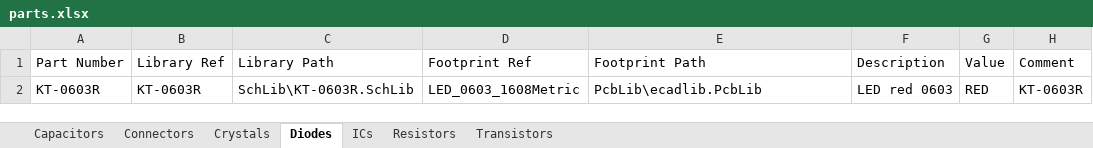
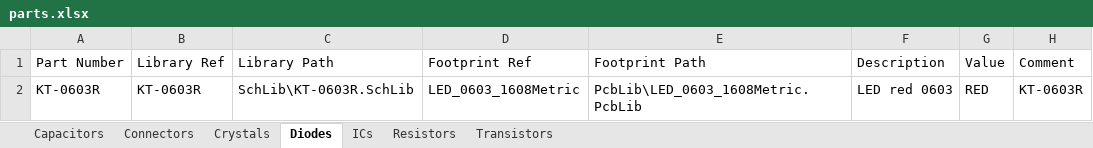
Before and after one commit to oliBrowne/PCBLIVINGLIBRARY, an Excel workbook: out/altium/parts.xlsx, sheet Diodes, drawn as a sheet; only a part is shown; values as stored, in another font and other column widths than the file's, no borders; the diff names each change by its address in the sheet, - before the commit and + after, or states it on an @@ line.

```diff
--- a/out/altium/parts.xlsx (sheet Diodes)
+++ b/out/altium/parts.xlsx (sheet Diodes)
-E2: PcbLib\ecadlib.PcbLib
+E2: PcbLib\LED_0603_1608Metric.PcbLib
```
Also changed, not shown: sheet ICs, sheet Connectors, sheet Crystals, sheet Transistors, sheet Resistors, sheet Capacitors, 11 other files.
